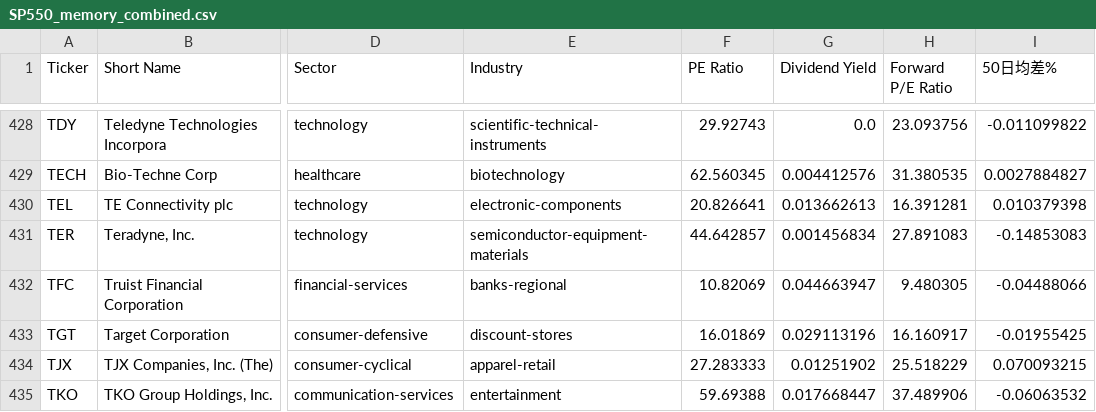
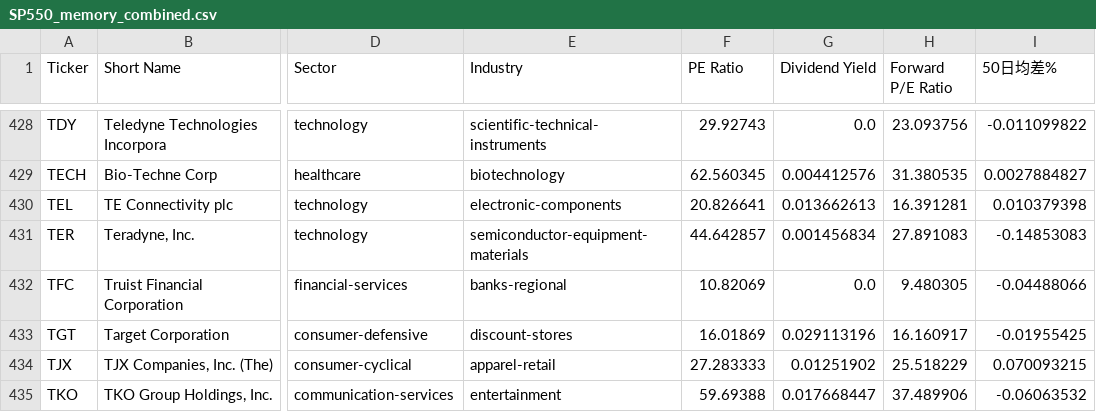
Before and after one commit to chenyicheng2008/sp500-OHLC, a CSV file: data/weekly_reutin/SP550_memory_combined.csv, drawn as a sheet; only a part is shown, gaps mark what is left out; the diff covers the shown part only; the diff names each change by its address in the sheet, - before the commit and + after, or states it on an @@ line.

```diff
--- a/data/weekly_reutin/SP550_memory_combined.csv
+++ b/data/weekly_reutin/SP550_memory_combined.csv
-G432 (Dividend Yield): 0.044663947
+G432 (Dividend Yield): 0.0
```
Also changed, not shown: 10 edited cells elsewhere in this file, data/weekly_reutin/Memory_ohlc.csv, data/weekly_reutin/sp500_stocks.csv, 1 other file.
